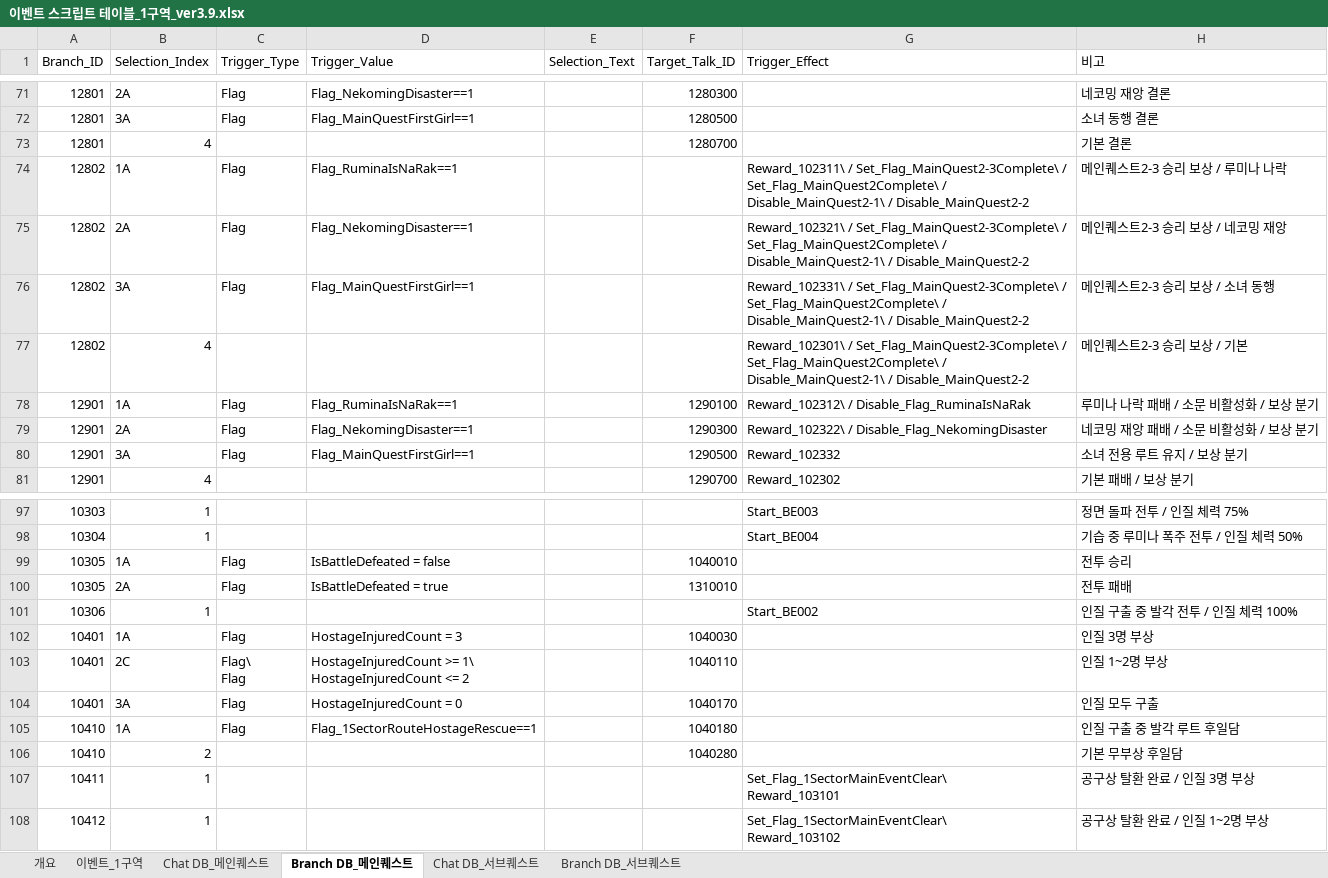
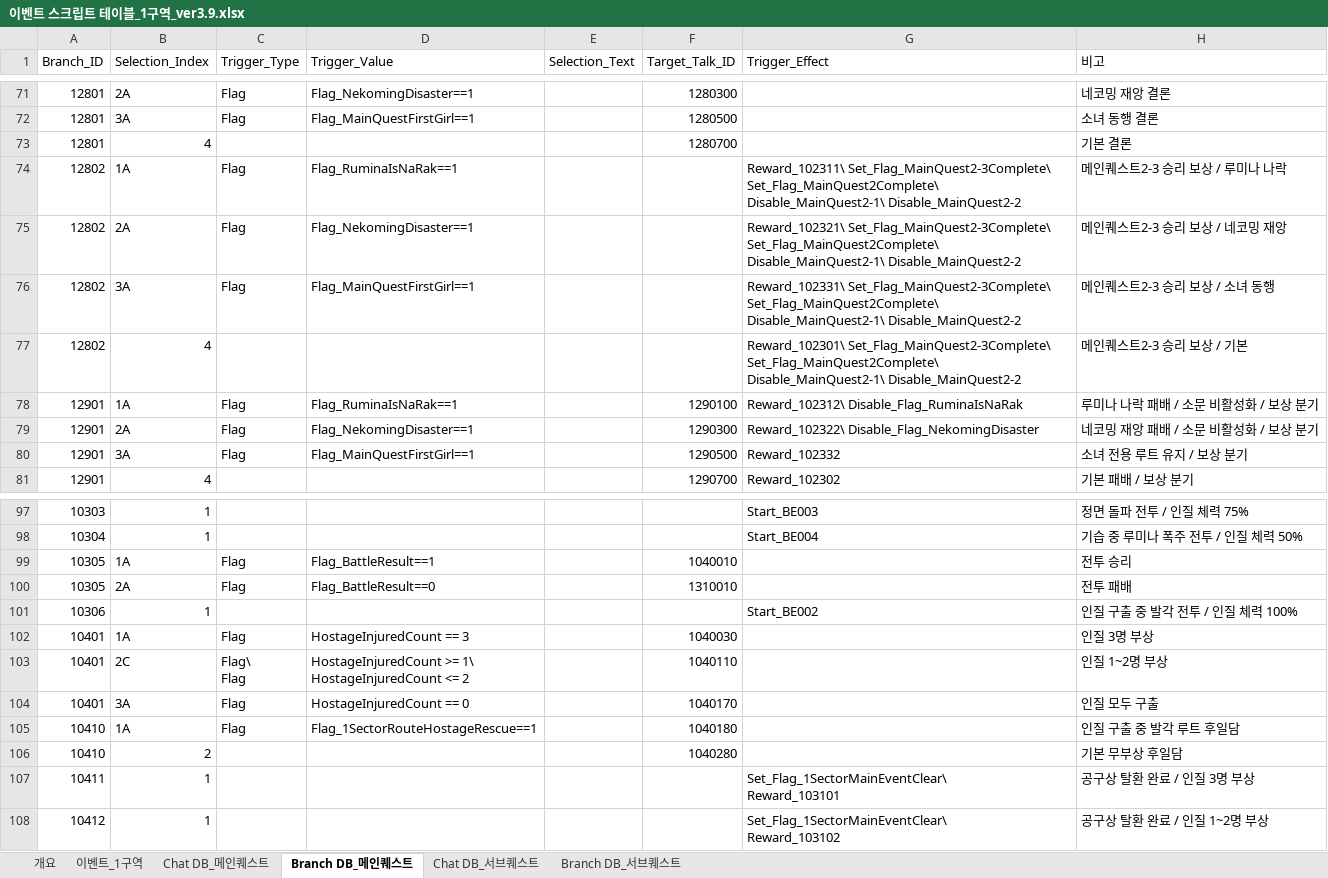
Before and after one commit to TeamNorthernSky/HeroInfluence, an Excel workbook: Assets/_ProtoType_Merge/ASB/Data/Excel/이벤트 스크립트 테이블_1구역_ver3.9.xlsx, sheet Branch DB_메인퀘스트, drawn as a sheet; only a part is shown, gaps mark what is left out; values as stored, in another font and other column widths than the file's, no cell formats; the diff covers the shown part only; the diff names each change by its address in the sheet, - before the commit and + after, or states it on an @@ line.

```diff
--- a/Assets/_ProtoType_Merge/ASB/Data/Excel/이벤트 스크립트 테이블_1구역_ver3.9.xlsx (sheet Branch DB_메인퀘스트)
+++ b/Assets/_ProtoType_Merge/ASB/Data/Excel/이벤트 스크립트 테이블_1구역_ver3.9.xlsx (sheet Branch DB_메인퀘스트)
-G74 (Trigger_Effect): Reward_102311\ / Set_Flag_MainQuest2-3Complete\ / Set_Flag_MainQuest2Complete\ / Disable_MainQuest2-1\ / Disable_MainQuest2-2
+G74 (Trigger_Effect): Reward_102311\ Set_Flag_MainQuest2-3Complete\ Set_Flag_MainQuest2Complete\ Disable_MainQuest2-1\ Disable_MainQuest2-2
-G75 (Trigger_Effect): Reward_102321\ / Set_Flag_MainQuest2-3Complete\ / Set_Flag_MainQuest2Complete\ / Disable_MainQuest2-1\ / Disable_MainQuest2-2
+G75 (Trigger_Effect): Reward_102321\ Set_Flag_MainQuest2-3Complete\ Set_Flag_MainQuest2Complete\ Disable_MainQuest2-1\ Disable_MainQuest2-2
-G76 (Trigger_Effect): Reward_102331\ / Set_Flag_MainQuest2-3Complete\ / Set_Flag_MainQuest2Complete\ / Disable_MainQuest2-1\ / Disable_MainQuest2-2
+G76 (Trigger_Effect): Reward_102331\ Set_Flag_MainQuest2-3Complete\ Set_Flag_MainQuest2Complete\ Disable_MainQuest2-1\ Disable_MainQuest2-2
-G77 (Trigger_Effect): Reward_102301\ / Set_Flag_MainQuest2-3Complete\ / Set_Flag_MainQuest2Complete\ / Disable_MainQuest2-1\ / Disable_MainQuest2-2
+G77 (Trigger_Effect): Reward_102301\ Set_Flag_MainQuest2-3Complete\ Set_Flag_MainQuest2Complete\ Disable_MainQuest2-1\ Disable_MainQuest2-2
-G78 (Trigger_Effect): Reward_102312\ / Disable_Flag_RuminaIsNaRak
+G78 (Trigger_Effect): Reward_102312\ Disable_Flag_RuminaIsNaRak
-G79 (Trigger_Effect): Reward_102322\ / Disable_Flag_NekomingDisaster
+G79 (Trigger_Effect): Reward_102322\ Disable_Flag_NekomingDisaster
-D99 (Trigger_Value): IsBattleDefeated = false
+D99 (Trigger_Value): Flag_BattleResult==1
-D100 (Trigger_Value): IsBattleDefeated = true
+D100 (Trigger_Value): Flag_BattleResult==0
-D102 (Trigger_Value): HostageInjuredCount = 3
+D102 (Trigger_Value): HostageInjuredCount == 3
-D104 (Trigger_Value): HostageInjuredCount = 0
+D104 (Trigger_Value): HostageInjuredCount == 0
```
Also changed, not shown: 9 added rows and 12 edited cells elsewhere in this sheet, sheet Chat DB_메인퀘스트, sheet 이벤트_1구역, sheet Branch DB_서브퀘스트, cell formats, 29 other files.
